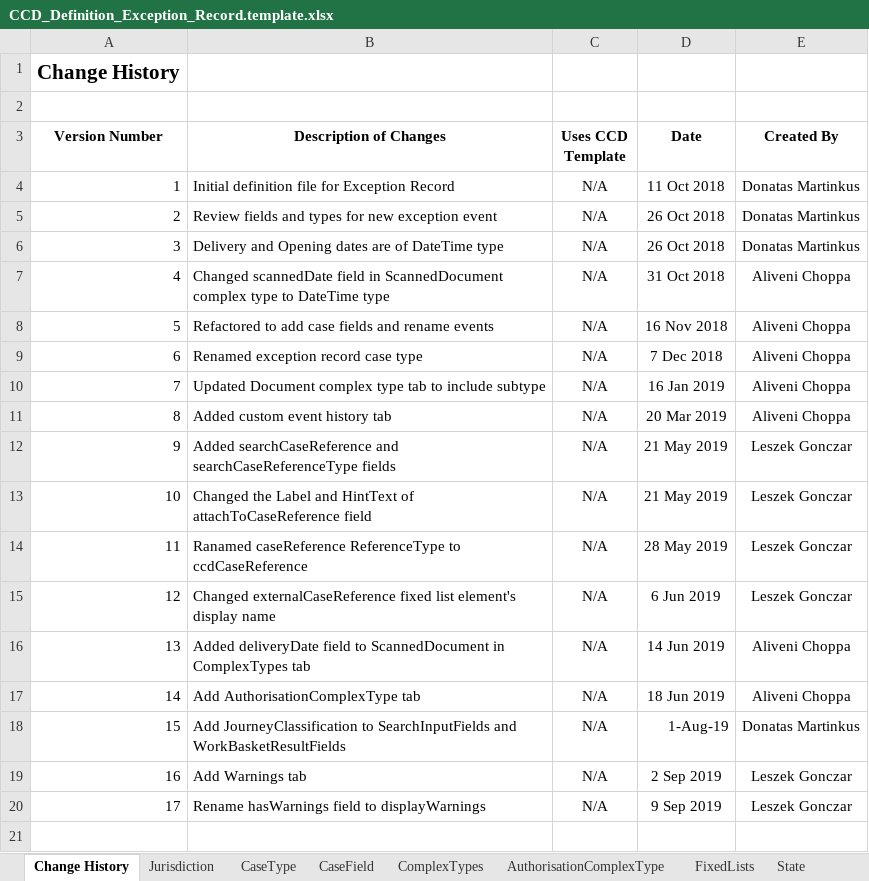
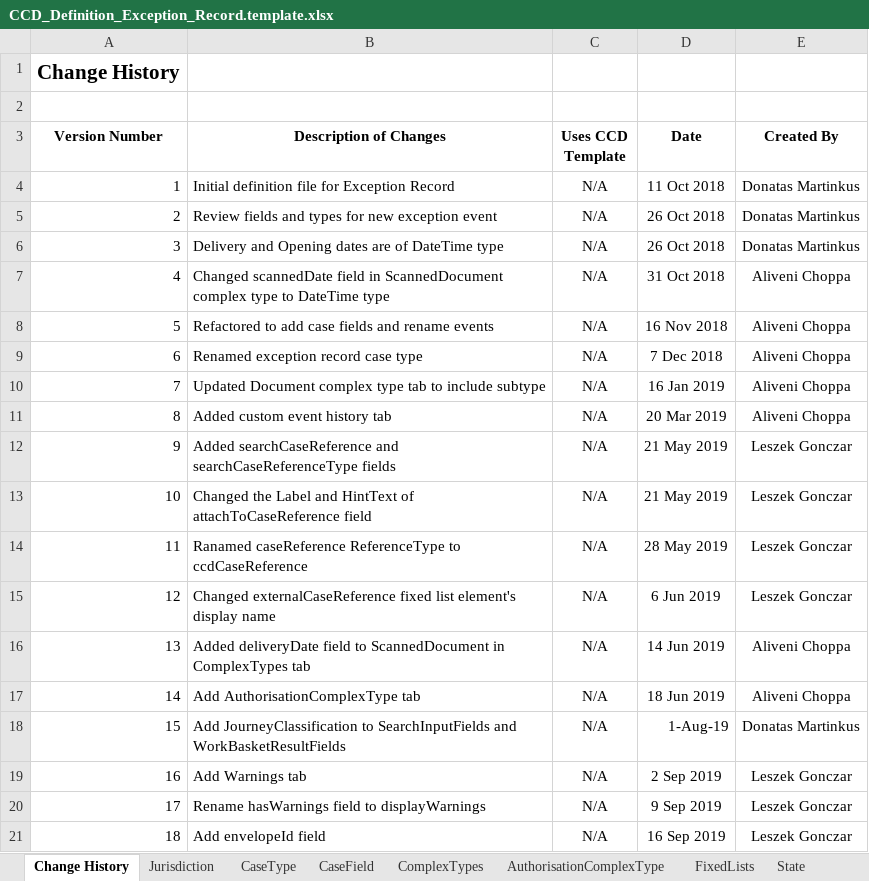
Before and after one commit to msl8r/bulk-scan-shared-infrastructure, an Excel workbook: docker/ccd-definition-import/data/CCD_Definition_Exception_Record.template.xlsx, sheet Change History, drawn as a sheet; values as stored, in another font and other column widths than the file's, no borders; the diff names each change by its address in the sheet, - before the commit and + after, or states it on an @@ line.

Commit message:
Add envelopeId field to exception record definition (#137)

```diff
--- a/docker/ccd-definition-import/data/CCD_Definition_Exception_Record.template.xlsx (sheet Change History)
+++ b/docker/ccd-definition-import/data/CCD_Definition_Exception_Record.template.xlsx (sheet Change History)
+row 21: 18 | Add envelopeId field | N/A | 16 Sep 2019 | Leszek Gonczar
```
Also changed, not shown: sheet CaseField, sheet AuthorisationCaseField.
